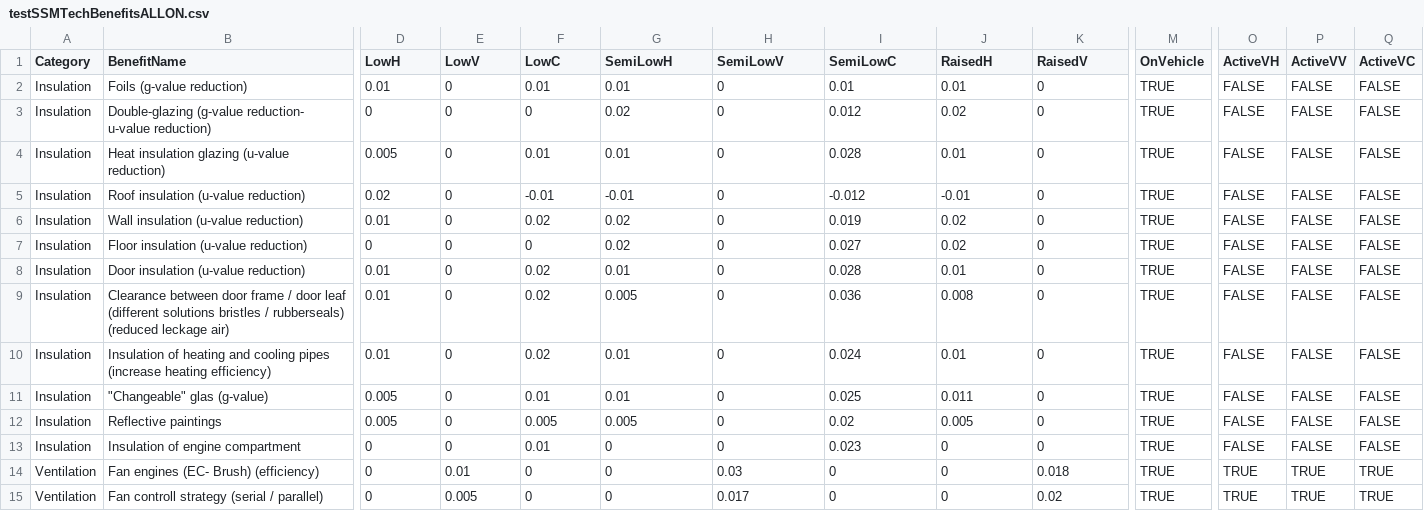
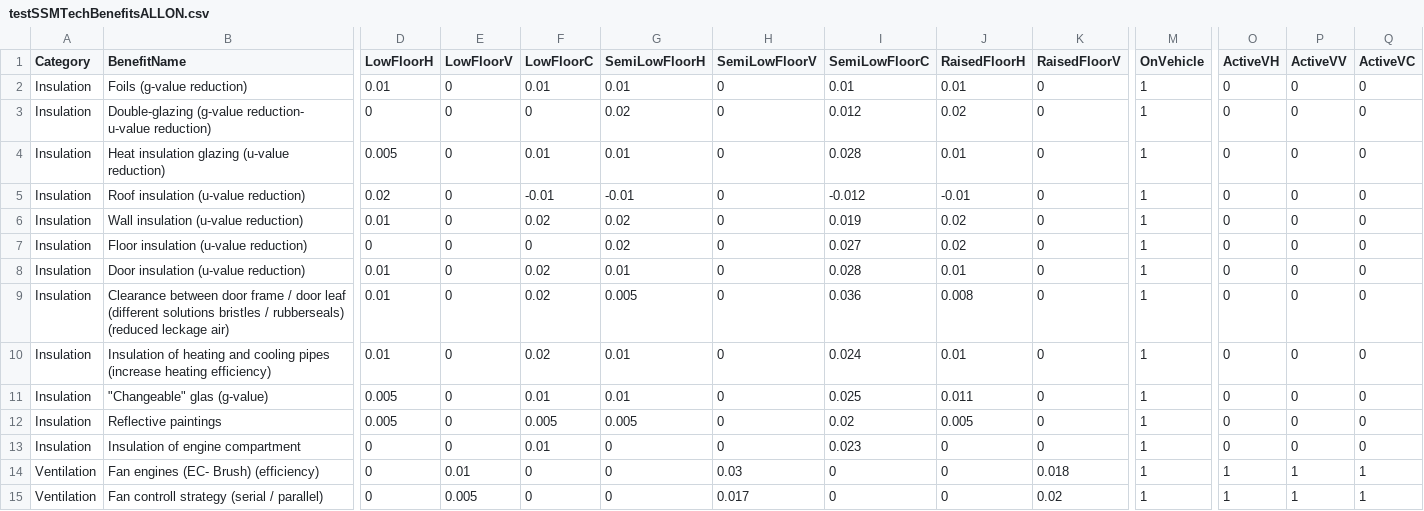
Before and after one commit to tanawadeatharva/BharatVECTO, a CSV file: VECTOAux/VectoAuxiliariesTests/TestFiles/testSSMTechBenefitsALLON.csv, drawn as a sheet; only a part is shown, gaps mark what is left out; the diff covers the shown part only; the diff names each change by its address in the sheet, - before the commit and + after, or states it on an @@ line.

```diff
--- a/VECTOAux/VectoAuxiliariesTests/TestFiles/testSSMTechBenefitsALLON.csv
+++ b/VECTOAux/VectoAuxiliariesTests/TestFiles/testSSMTechBenefitsALLON.csv
-D1: LowH
+D1: LowFloorH
-E1: LowV
+E1: LowFloorV
-F1: LowC
+F1: LowFloorC
-G1: SemiLowH
+G1: SemiLowFloorH
-H1: SemiLowV
+H1: SemiLowFloorV
-I1: SemiLowC
+I1: SemiLowFloorC
-J1: RaisedH
+J1: RaisedFloorH
-K1: RaisedV
+K1: RaisedFloorV
-M2:M15 (OnVehicle): TRUE
+M2:M15 (OnVehicle): 1
-O2:O13 (ActiveVH): FALSE
+O2:O13 (ActiveVH): 0
-P2:P13 (ActiveVV): FALSE
+P2:P13 (ActiveVV): 0
-Q2:Q13 (ActiveVC): FALSE
+Q2:Q13 (ActiveVC): 0
-O14:O15 (ActiveVH): TRUE
+O14:O15 (ActiveVH): 1
-P14:P15 (ActiveVV): TRUE
+P14:P15 (ActiveVV): 1
-Q14:Q15 (ActiveVC): TRUE
+Q14:Q15 (ActiveVC): 1
```
Also changed, not shown: 75 edited cells elsewhere in this file, VECTOAux/VectoAuxiliariesTests/TestFiles/testSSMTechBenefits.csv, VECTOAux/VectoAuxiliariesTests/TestFiles/testSSMTechBenefitsALLOFF.csv, 19 other files.
